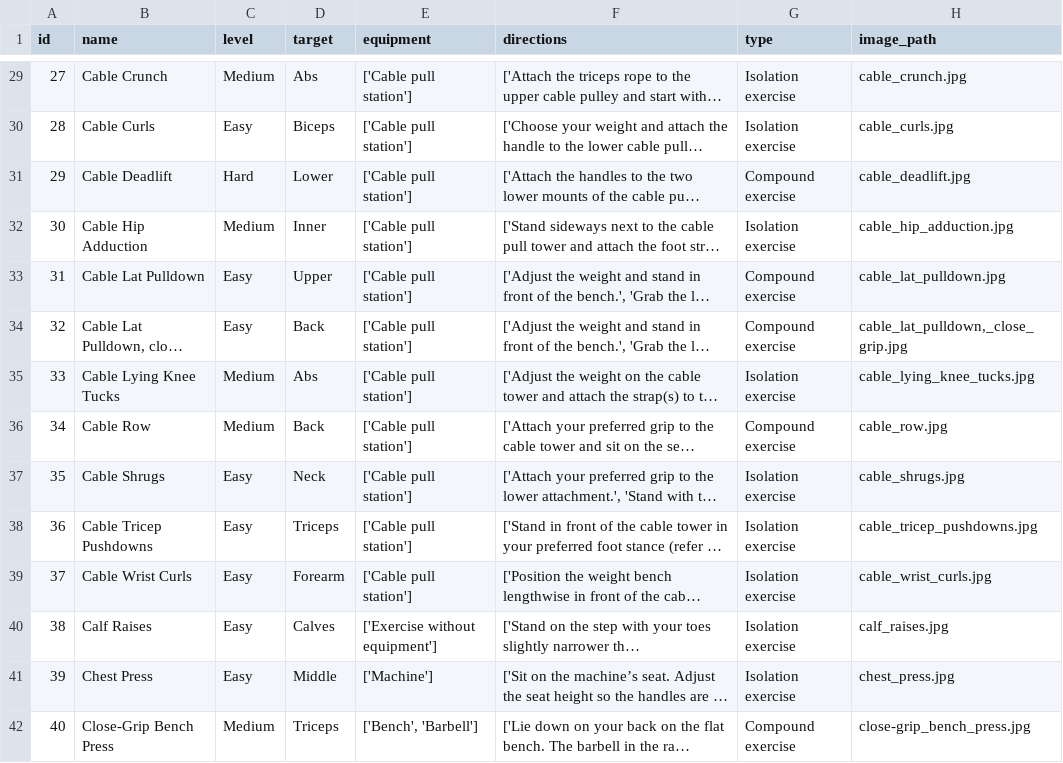
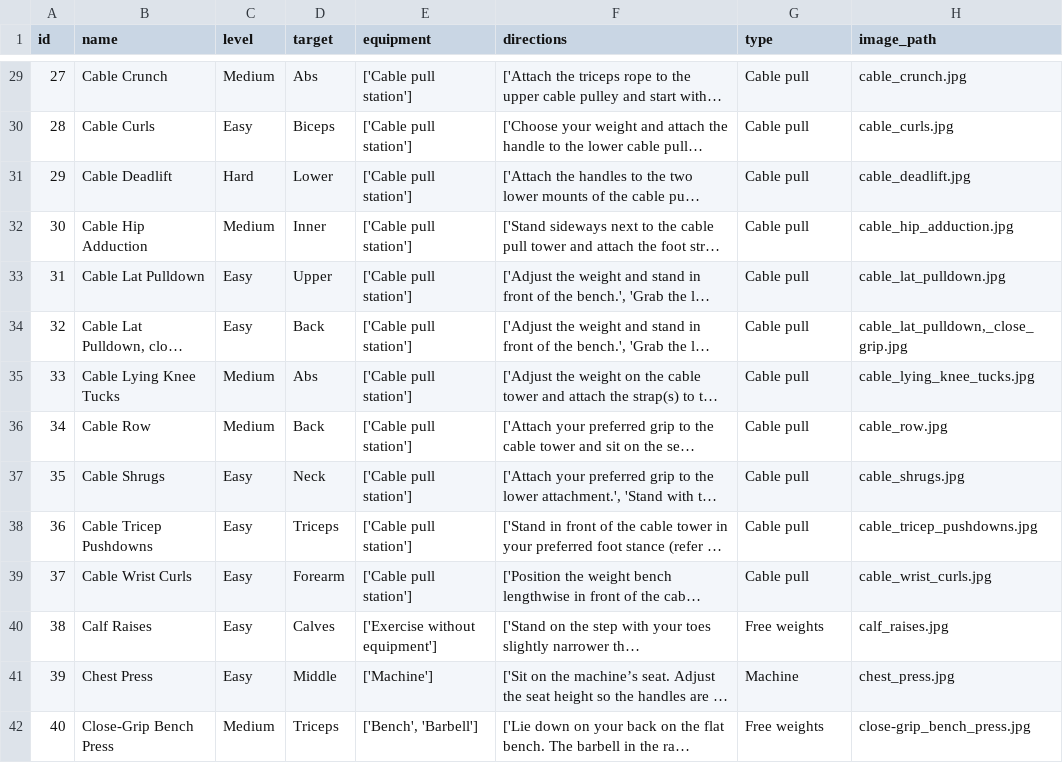
Before and after one commit to Aarav-J/strong2.0, a CSV file: assets/exercises.csv, drawn as a sheet; only a part is shown, gaps mark what is left out; long unchanged cells end in …; the diff covers the shown part only; the diff names each change by its address in the sheet, - before the commit and + after, or states it on an @@ line.

Commit message:
Filter fixed and recategorized by type of exercise

```diff
--- a/assets/exercises.csv
+++ b/assets/exercises.csv
-G29:G30 (type): Isolation exercise
+G29:G30 (type): Cable pull
-G31 (type): Compound exercise
+G31 (type): Cable pull
-G32 (type): Isolation exercise
+G32 (type): Cable pull
-G33:G34 (type): Compound exercise
+G33:G34 (type): Cable pull
-G35 (type): Isolation exercise
+G35 (type): Cable pull
-G36 (type): Compound exercise
+G36 (type): Cable pull
-G37:G39 (type): Isolation exercise
+G37:G39 (type): Cable pull
-G40 (type): Isolation exercise
+G40 (type): Free weights
-G41 (type): Isolation exercise
+G41 (type): Machine
-G42 (type): Compound exercise
+G42 (type): Free weights
```
Also changed, not shown: 135 edited cells elsewhere in this file, 4 other files.
